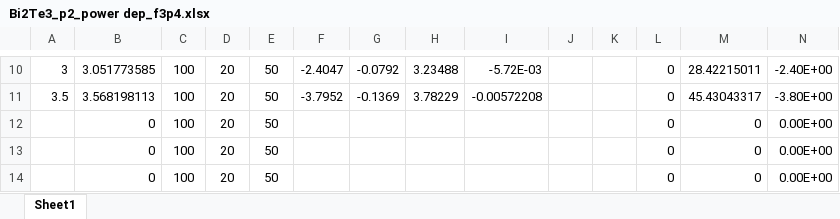
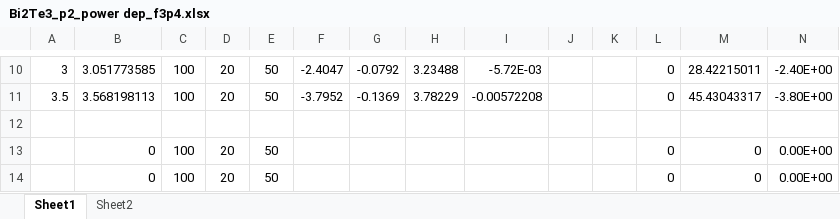
Before and after one commit to xyan36/GraysonGroup, an Excel workbook: suspended_wire/200708/Bi2Te3_p2_power dep_f3p4.xlsx, sheet Sheet1, drawn as a sheet; only a part is shown, gaps mark what is left out; values as stored, in another font and other column widths than the file's, no borders; charts and pictures not drawn; rows hold the shown columns only; the diff names each change by its address in the sheet, - before the commit and + after, or states it on an @@ line.

```diff
--- a/suspended_wire/200708/Bi2Te3_p2_power dep_f3p4.xlsx (sheet Sheet1)
+++ b/suspended_wire/200708/Bi2Te3_p2_power dep_f3p4.xlsx (sheet Sheet1)
+sheet tab: Sheet2
-row 12:  | 0 | 100 | 20 | 50 |  |  |  |  |  |  | 0 | 0 | 0.00E+00
+row 12: (empty)
```
Also changed, not shown: charts or pictures, suspended_wire/200624/Bi2Te3_0617_power dep_f3p4.XLSX, 3 other files.
